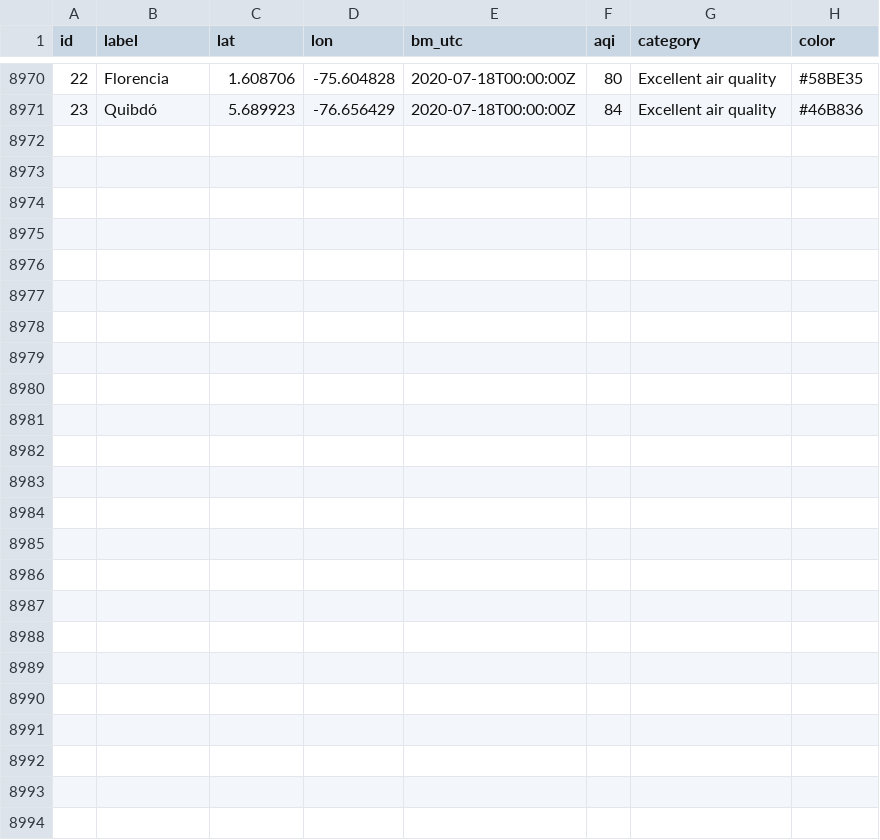
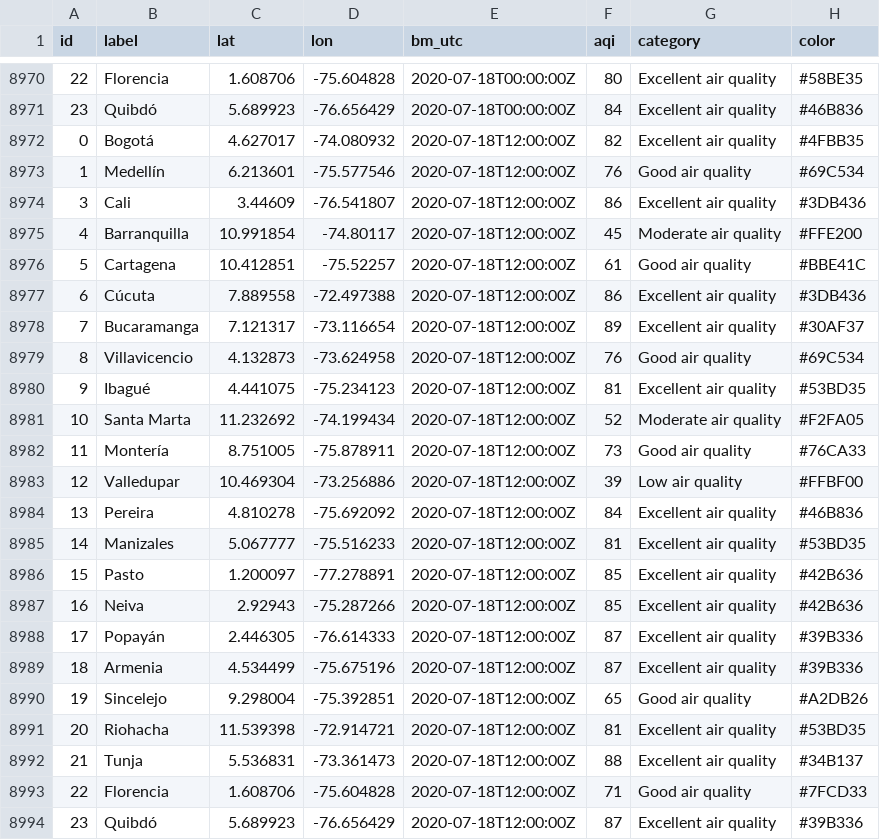
Before and after one commit to sebaxtian/breezometer-api-demo, a CSV file: output/air_quality.csv, drawn as a sheet; only a part is shown, gaps mark what is left out.

Commit message:
Updated at Sat Jul 18 12:22:40 UTC 2020

```diff
--- a/output/air_quality.csv
+++ b/output/air_quality.csv
@@ -8971 +8971,24 @@ id,label,lat,lon,bm_utc,aqi,category,color
 23,Quibdó,5.689923,-76.656429,2020-07-18T00:00:00Z,84,Excellent air quality,#46B836
+0,Bogotá,4.627017,-74.080932,2020-07-18T12:00:00Z,82,Excellent air quality,#4FBB35
+1,Medellín,6.213601,-75.577546,2020-07-18T12:00:00Z,76,Good air quality,#69C534
+3,Cali,3.44609,-76.541807,2020-07-18T12:00:00Z,86,Excellent air quality,#3DB436
+4,Barranquilla,10.991854,-74.80117,2020-07-18T12:00:00Z,45,Moderate air quality,#FFE200
+5,Cartagena,10.412851,-75.52257,2020-07-18T12:00:00Z,61,Good air quality,#BBE41C
+6,Cúcuta,7.889558,-72.497388,2020-07-18T12:00:00Z,86,Excellent air quality,#3DB436
+7,Bucaramanga,7.121317,-73.116654,2020-07-18T12:00:00Z,89,Excellent air quality,#30AF37
+8,Villavicencio,4.132873,-73.624958,2020-07-18T12:00:00Z,76,Good air quality,#69C534
+9,Ibagué,4.441075,-75.234123,2020-07-18T12:00:00Z,81,Excellent air quality,#53BD35
+10,Santa Marta,11.232692,-74.199434,2020-07-18T12:00:00Z,52,Moderate air quality,#F2FA05
+11,Montería,8.751005,-75.878911,2020-07-18T12:00:00Z,73,Good air quality,#76CA33
+12,Valledupar,10.469304,-73.256886,2020-07-18T12:00:00Z,39,Low air quality,#FFBF00
+13,Pereira,4.810278,-75.692092,2020-07-18T12:00:00Z,84,Excellent air quality,#46B836
+14,Manizales,5.067777,-75.516233,2020-07-18T12:00:00Z,81,Excellent air quality,#53BD35
+15,Pasto,1.200097,-77.278891,2020-07-18T12:00:00Z,85,Excellent air quality,#42B636
+16,Neiva,2.92943,-75.287266,2020-07-18T12:00:00Z,85,Excellent air quality,#42B636
+17,Popayán,2.446305,-76.614333,2020-07-18T12:00:00Z,87,Excellent air quality,#39B336
+18,Armenia,4.534499,-75.675196,2020-07-18T12:00:00Z,87,Excellent air quality,#39B336
+19,Sincelejo,9.298004,-75.392851,2020-07-18T12:00:00Z,65,Good air quality,#A2DB26
+20,Riohacha,11.539398,-72.914721,2020-07-18T12:00:00Z,81,Excellent air quality,#53BD35
+21,Tunja,5.536831,-73.361473,2020-07-18T12:00:00Z,88,Excellent air quality,#34B137
+22,Florencia,1.608706,-75.604828,2020-07-18T12:00:00Z,71,Good air quality,#7FCD33
+23,Quibdó,5.689923,-76.656429,2020-07-18T12:00:00Z,87,Excellent air quality,#39B336
```
